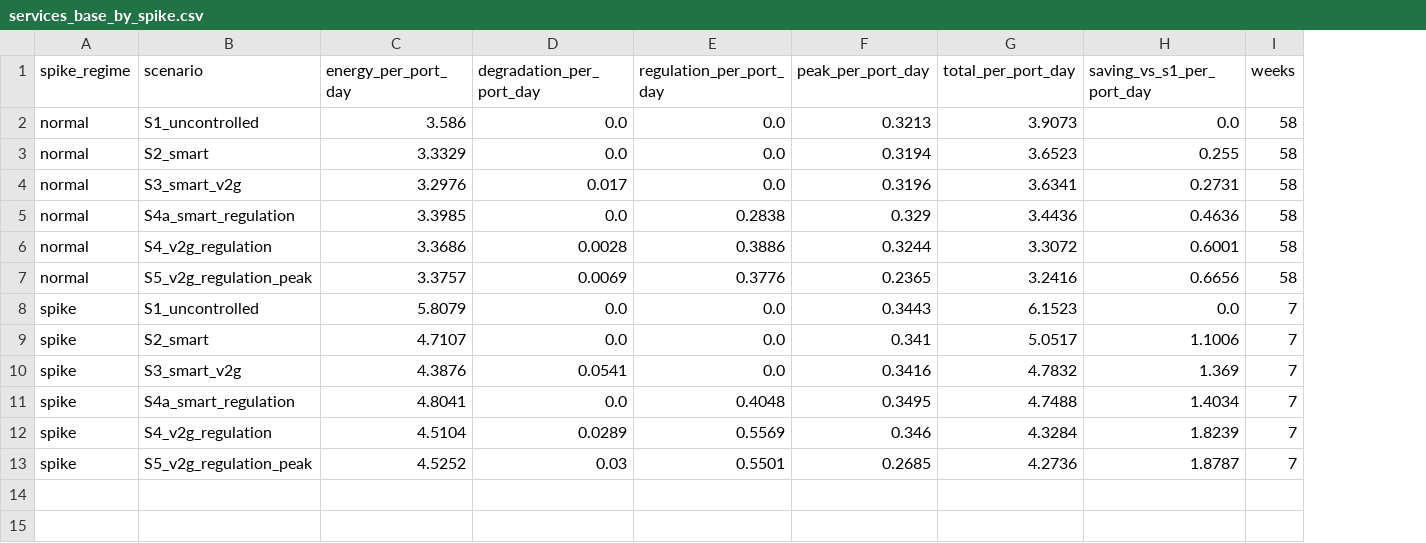
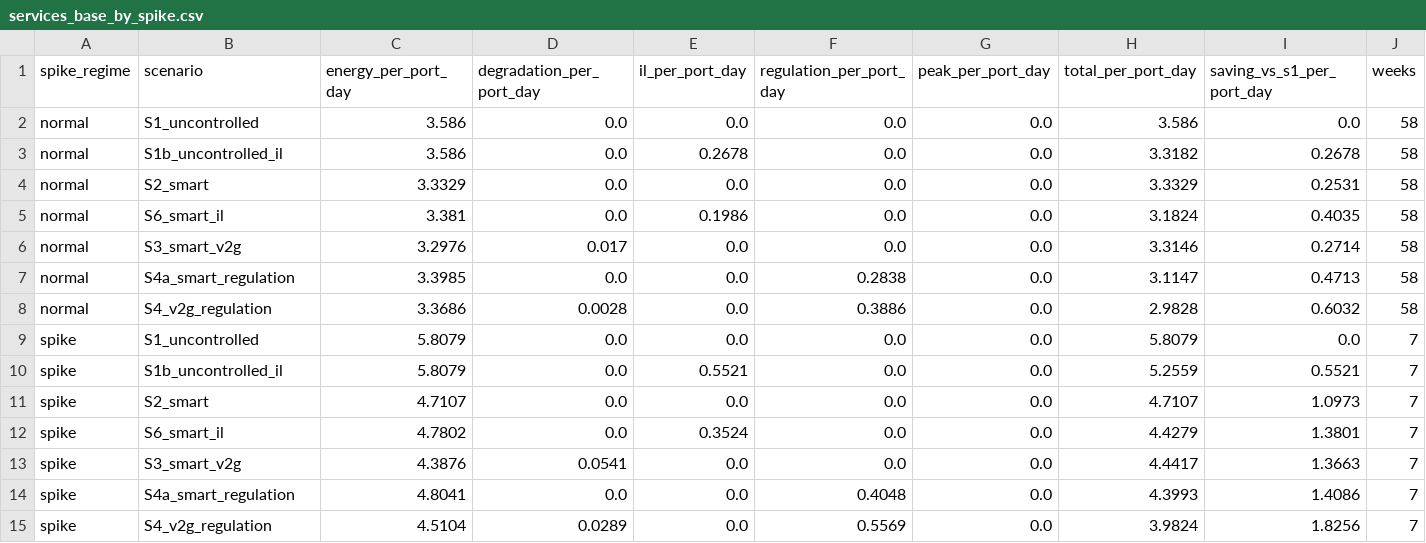
Before and after one commit to yx-yan/sg_ev_aggregator_rl, a CSV file: reports/b/tables/services_base_by_spike.csv, drawn as a sheet; removed rows and columns are numbered as before the commit, all else as after; the diff names each change by its address in the sheet, - before the commit and + after, or states it on an @@ line.

Commit message:
Add interruptible load to the service LP and make it the main line
Singapore lets loads offer interruptible load at the contingency reserve price but
has no framework for aggregated regulation, so the service table now separates
services open today (smart charging, interruptible load) from future scenarios
(regulation, V2G). IL offers are bounded by the charging load and must be
recoverable before departure after a 30-minute activation.

Smart charging plus IL saves S$0.51 per port per day against uncontrolled
charging; offering the uncontrolled load as IL alone earns S$0.30.

```diff
--- a/reports/b/tables/services_base_by_spike.csv
+++ b/reports/b/tables/services_base_by_spike.csv
+column E (il_per_port_day), row 2: 0.0; row 4: 0.0; rows 6-9: all 0.0; row 11: 0.0; rows 13-15: all 0.0
-G2 (peak_per_port_day): 0.3213
+G2 (peak_per_port_day): 0.0
-H2 (total_per_port_day): 3.9073
+H2 (total_per_port_day): 3.586
+row 3: normal | S1b_uncontrolled_il | 3.586 | 0.0 | 0.2678 | 0.0 | 0.0 | 3.3182 | 0.2678 | 58
-G4 (peak_per_port_day): 0.3194
+G4 (peak_per_port_day): 0.0
-H4 (total_per_port_day): 3.6523
+H4 (total_per_port_day): 3.3329
-I4 (saving_vs_s1_per_port_day): 0.255
+I4 (saving_vs_s1_per_port_day): 0.2531
+row 5: normal | S6_smart_il | 3.381 | 0.0 | 0.1986 | 0.0 | 0.0 | 3.1824 | 0.4035 | 58
-G6 (peak_per_port_day): 0.3196
+G6 (peak_per_port_day): 0.0
-H6 (total_per_port_day): 3.6341
+H6 (total_per_port_day): 3.3146
-I6 (saving_vs_s1_per_port_day): 0.2731
+I6 (saving_vs_s1_per_port_day): 0.2714
-G7 (peak_per_port_day): 0.329
+G7 (peak_per_port_day): 0.0
-H7 (total_per_port_day): 3.4436
+H7 (total_per_port_day): 3.1147
-I7 (saving_vs_s1_per_port_day): 0.4636
+I7 (saving_vs_s1_per_port_day): 0.4713
-G8 (peak_per_port_day): 0.3244
+G8 (peak_per_port_day): 0.0
-H8 (total_per_port_day): 3.3072
+H8 (total_per_port_day): 2.9828
-I8 (saving_vs_s1_per_port_day): 0.6001
+I8 (saving_vs_s1_per_port_day): 0.6032
-row 7: normal | S5_v2g_regulation_peak | 3.3757 | 0.0069 | 0.3776 | 0.2365 | 3.2416 | 0.6656 | 58
-G9 (peak_per_port_day): 0.3443
+G9 (peak_per_port_day): 0.0
-H9 (total_per_port_day): 6.1523
+H9 (total_per_port_day): 5.8079
+row 10: spike | S1b_uncontrolled_il | 5.8079 | 0.0 | 0.5521 | 0.0 | 0.0 | 5.2559 | 0.5521 | 7
-G11 (peak_per_port_day): 0.341
+G11 (peak_per_port_day): 0.0
-H11 (total_per_port_day): 5.0517
+H11 (total_per_port_day): 4.7107
-I11 (saving_vs_s1_per_port_day): 1.1006
+I11 (saving_vs_s1_per_port_day): 1.0973
+row 12: spike | S6_smart_il | 4.7802 | 0.0 | 0.3524 | 0.0 | 0.0 | 4.4279 | 1.3801 | 7
-G13 (peak_per_port_day): 0.3416
+G13 (peak_per_port_day): 0.0
-H13 (total_per_port_day): 4.7832
+H13 (total_per_port_day): 4.4417
-I13 (saving_vs_s1_per_port_day): 1.369
+I13 (saving_vs_s1_per_port_day): 1.3663
-G14 (peak_per_port_day): 0.3495
+G14 (peak_per_port_day): 0.0
-H14 (total_per_port_day): 4.7488
+H14 (total_per_port_day): 4.3993
-I14 (saving_vs_s1_per_port_day): 1.4034
+I14 (saving_vs_s1_per_port_day): 1.4086
-G15 (peak_per_port_day): 0.346
+G15 (peak_per_port_day): 0.0
-H15 (total_per_port_day): 4.3284
+H15 (total_per_port_day): 3.9824
-I15 (saving_vs_s1_per_port_day): 1.8239
+I15 (saving_vs_s1_per_port_day): 1.8256
-row 13: spike | S5_v2g_regulation_peak | 4.5252 | 0.03 | 0.5501 | 0.2685 | 4.2736 | 1.8787 | 7
```
Also changed, not shown: reports/b/tables/services_base_all.csv, reports/b/tables/services_base_by_level.csv, 11 other files.
